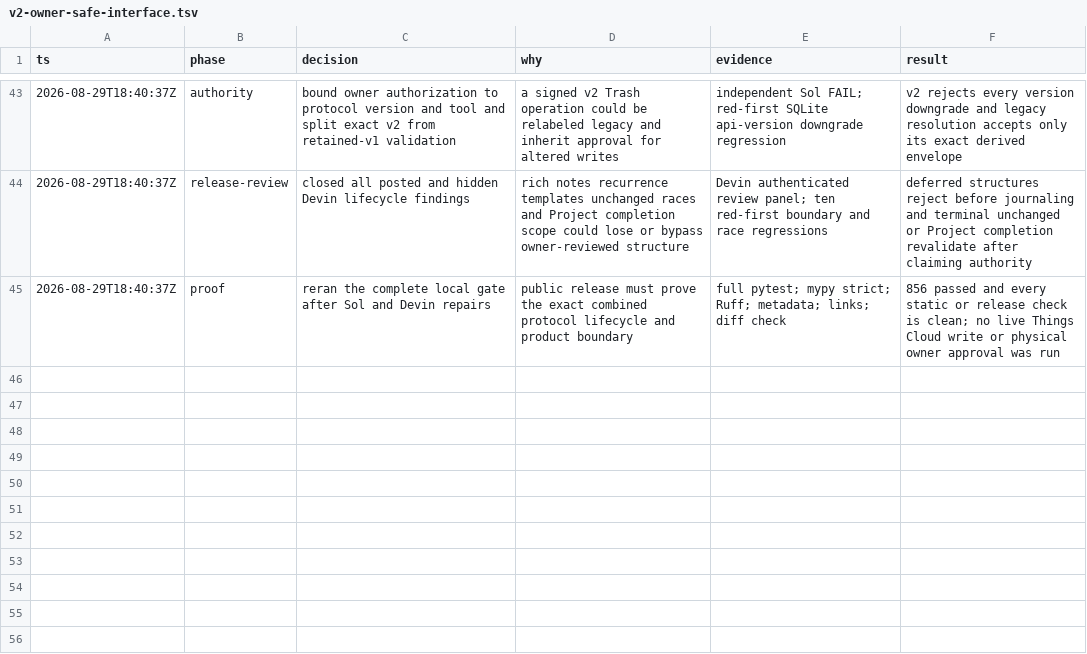
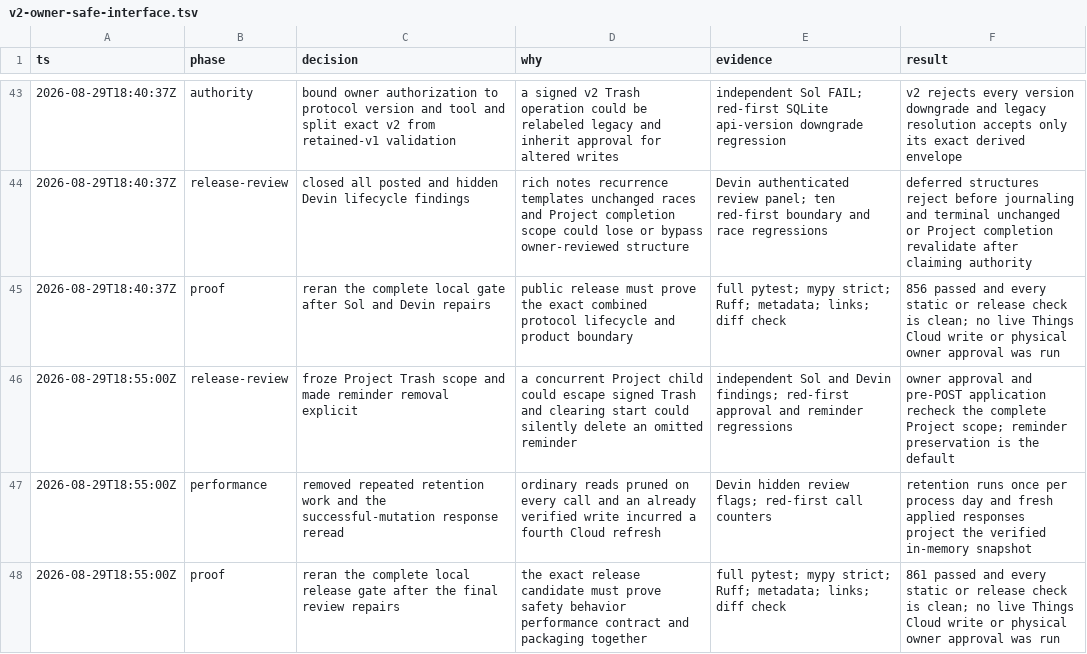
Before and after one commit to matsvarn/things3-orchestrator, a TSV file: .audit/v2-owner-safe-interface.tsv, drawn as a sheet; only a part is shown, gaps mark what is left out; the diff names each change by its address in the sheet, - before the commit and + after, or states it on an @@ line.

Commit message:
fix(v2): close final owner safety gaps

```diff
--- a/.audit/v2-owner-safe-interface.tsv
+++ b/.audit/v2-owner-safe-interface.tsv
+row 46: 2026-08-29T18:55:00Z | release-review | froze Project Trash scope and made reminder removal explicit | a concurrent Project child could escape signed Trash and clearing start could silently delete an omitted reminder | independent Sol and Devin findings; red-first approval and reminder regressions | owner approval and pre-POST application recheck the complete Project scope; reminder preservation is the default
+row 47: 2026-08-29T18:55:00Z | performance | removed repeated retention work and the successful-mutation response reread | ordinary reads pruned on every call and an already verified write incurred a fourth Cloud refresh | Devin hidden review flags; red-first call counters | retention runs once per process day and fresh applied responses project the verified in-memory snapshot
+row 48: 2026-08-29T18:55:00Z | proof | reran the complete local release gate after the final review repairs | the exact release candidate must prove safety behavior performance contract and packaging together | full pytest; mypy strict; Ruff; metadata; links; diff check | 861 passed and every static or release check is clean; no live Things Cloud write or physical owner approval was run
```
Also changed, not shown: 5 other files.
